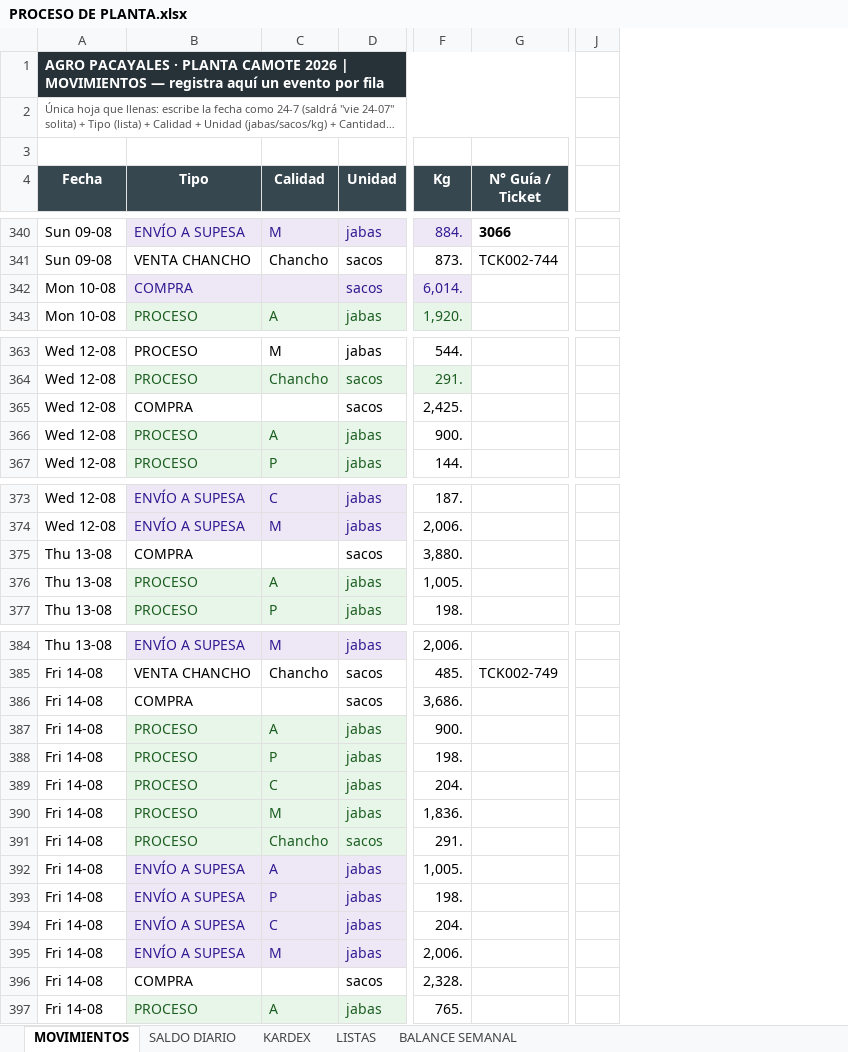
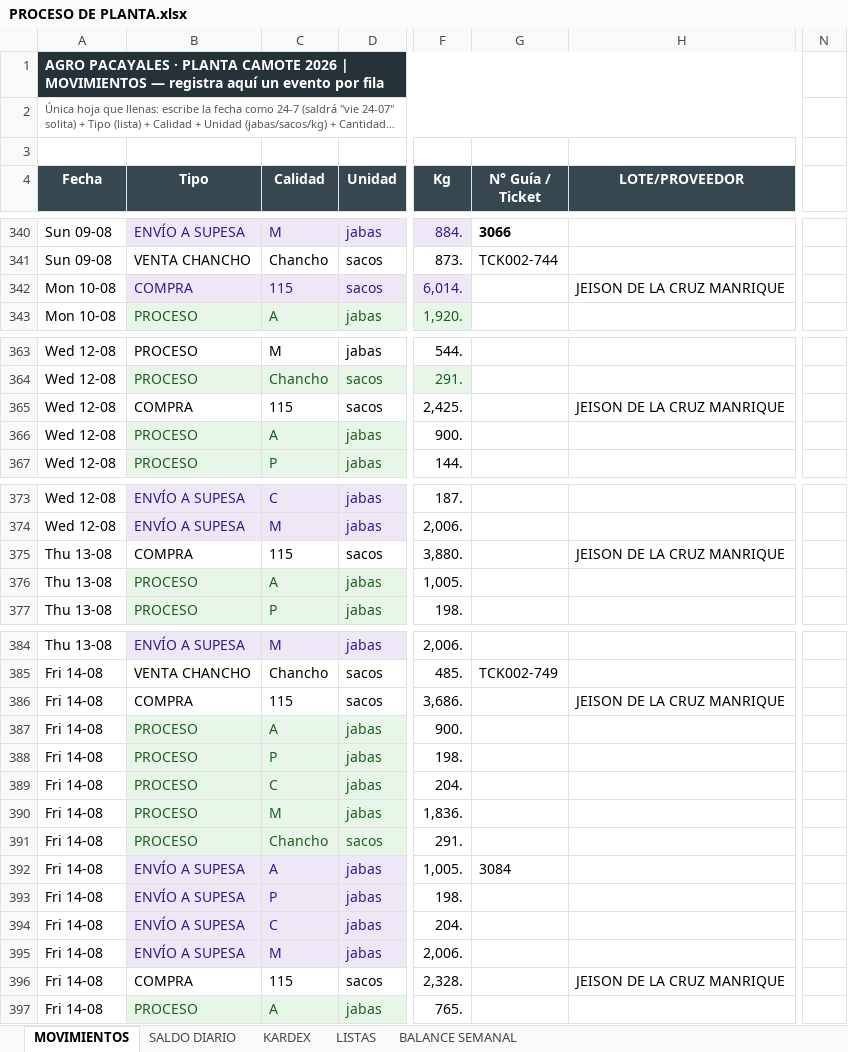
Before and after one commit to mirianmartinezparedes-ship-it/AGRO-PACAYALES, an Excel workbook: PROCESO DE PLANTA.xlsx, sheet MOVIMIENTOS, drawn as a sheet; only a part is shown, gaps mark what is left out; long unchanged cells end in …; values as stored, in another font and other column widths than the file's, no borders; conditional formats not drawn; removed rows and columns are numbered as before the commit, all else as after; the diff covers the shown part only; the diff names each change by its address in the sheet, - before the commit and + after, or states it on an @@ line.

```diff
--- a/PROCESO DE PLANTA.xlsx (sheet MOVIMIENTOS)
+++ b/PROCESO DE PLANTA.xlsx (sheet MOVIMIENTOS)
+column H (LOTE/PROVEEDOR), row 342: JEISON DE LA CRUZ MANRIQUE; row 365: JEISON DE LA CRUZ MANRIQUE; row 375: JEISON DE LA CRUZ MANRIQUE; rows 386-396: JEISON DE LA CRUZ MANRIQUE |  |  |  |  |  |  |  |  |  | JEISON DE LA CRUZ MANRIQUE
@@ column J hidden, empty @@
+column N, empty
-C342 (Calidad): (empty)
+C342 (Calidad): 115
-C365 (Calidad): (empty)
+C365 (Calidad): 115
-C375 (Calidad): (empty)
+C375 (Calidad): 115
-C386 (Calidad): (empty)
+C386 (Calidad): 115
-G392 (N° Guía / Ticket): (empty)
+G392 (N° Guía / Ticket): 3084
-C396 (Calidad): (empty)
+C396 (Calidad): 115
```
Also changed, not shown: 7 removed rows, 181 edited cells and cell formats elsewhere in this sheet, sheet KARDEX, sheet SALDO DIARIO, formulas that keep their value, hidden cells, 1 other file.
